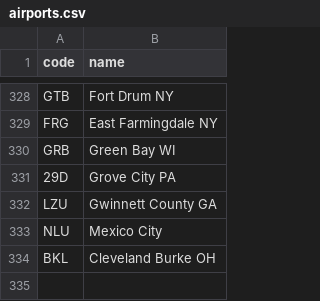
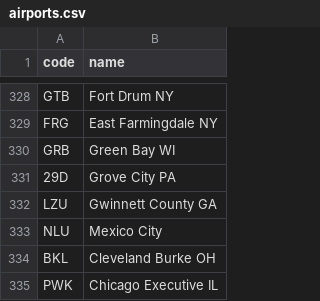
Before and after one commit to kds54/MMM-Planefinder, a CSV file: airports.csv, drawn as a sheet; only a part is shown, gaps mark what is left out; the diff names each change by its address in the sheet, - before the commit and + after, or states it on an @@ line.

Commit message:
Update airports.csv

```diff
--- a/airports.csv
+++ b/airports.csv
+row 335: PWK | Chicago Executive IL
```
